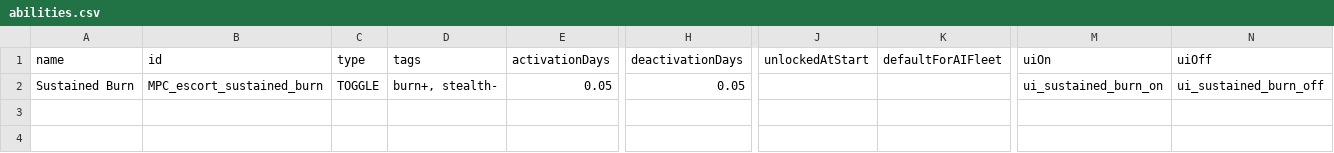
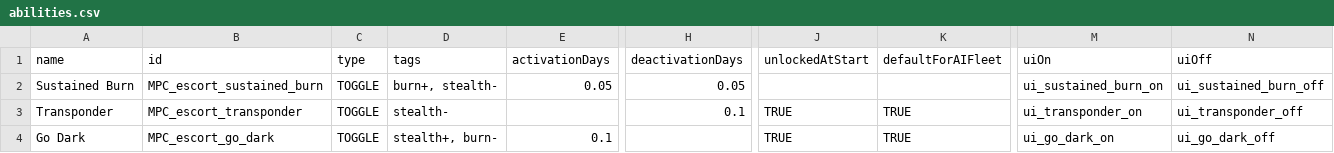
Before and after one commit to nikothedude/MorePlanetaryConditions, a CSV file: data/campaign/abilities.csv, drawn as a sheet; only a part is shown, gaps mark what is left out; rows hold the shown columns only; the diff names each change by its address in the sheet, - before the commit and + after, or states it on an @@ line.

```diff
--- a/data/campaign/abilities.csv
+++ b/data/campaign/abilities.csv
+row 3: Transponder | MPC_escort_transponder | TOGGLE | stealth- |  | 0.1 | TRUE | TRUE | ui_transponder_on | ui_transponder_off
+row 4: Go Dark | MPC_escort_go_dark | TOGGLE | stealth+, burn- | 0.1 |  | TRUE | TRUE | ui_go_dark_on | ui_go_dark_off
```
Also changed, not shown: data/config/LunaSettings.csv, 17 other files.
